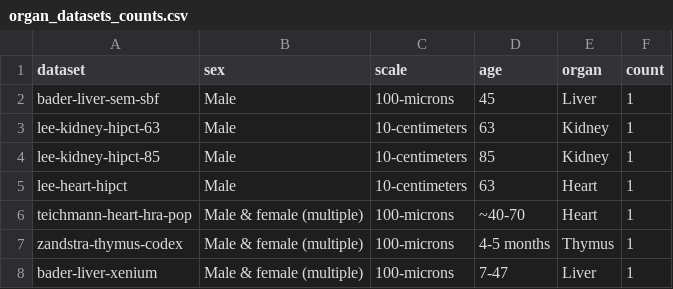
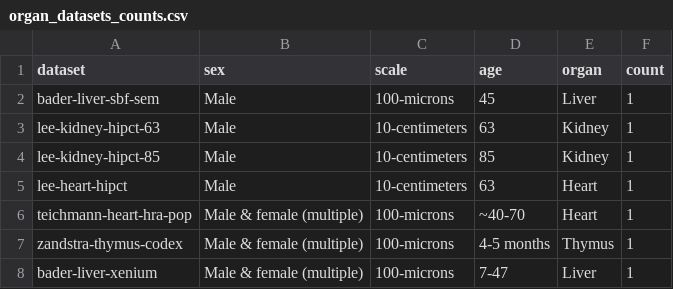
Before and after one commit to LibbyUX/metacube, a CSV file: public/examples/organ_datasets_counts.csv, drawn as a sheet.

Commit message:
fix: rename liver reference dataset

```diff
--- a/public/examples/organ_datasets_counts.csv
+++ b/public/examples/organ_datasets_counts.csv
@@ -1,3 +1,3 @@
 dataset,sex,scale,age,organ,count
-bader-liver-sem-sbf,Male,100-microns,45,Liver,1
+bader-liver-sbf-sem,Male,100-microns,45,Liver,1
 lee-kidney-hipct-63,Male,10-centimeters,63,Kidney,1
```
Also changed, not shown: 2 other files.
